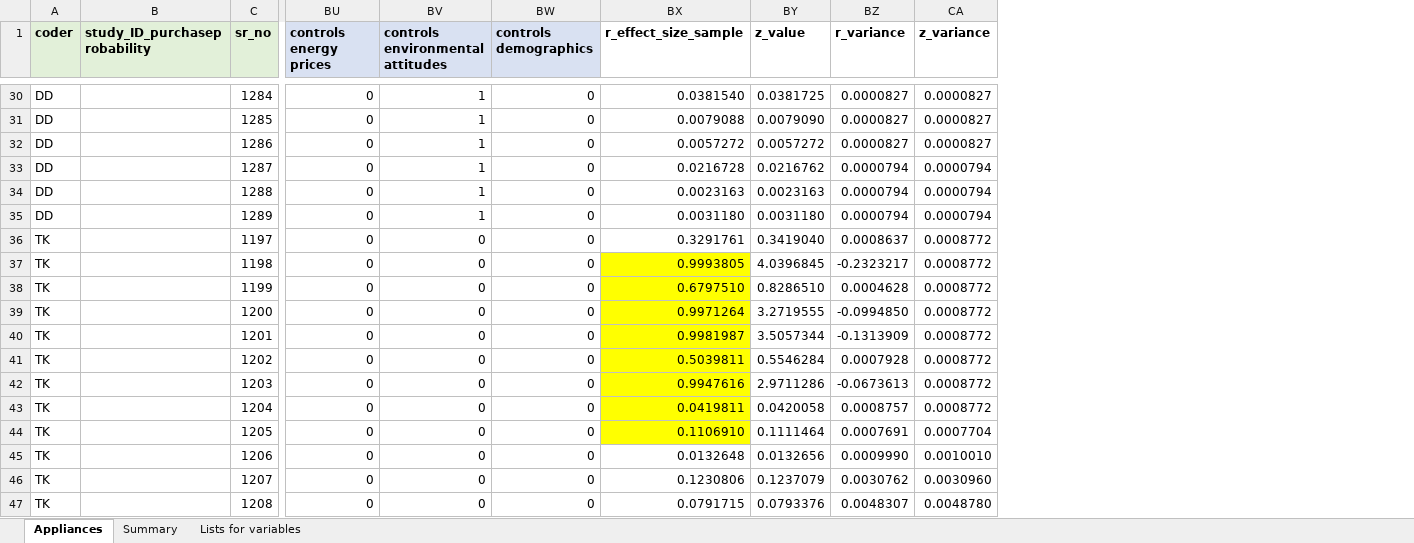
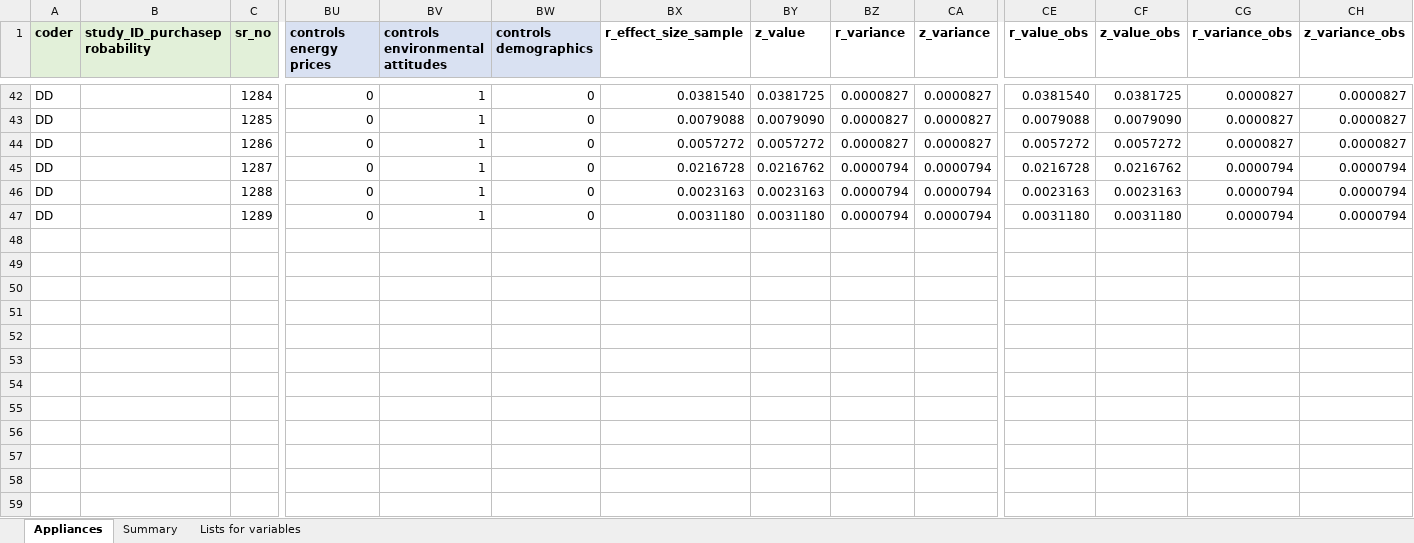
Before and after one commit to di-danilenko/appliances_interventions, an Excel workbook: appliances_marketshare.xlsx, sheet Appliances, drawn as a sheet; only a part is shown, gaps mark what is left out; values as stored, in another font and other column widths than the file's, no borders; conditional formats not drawn; removed rows and columns are numbered as before the commit, all else as after; rows hold the shown columns only; the diff covers the shown part only; the diff names each change by its address in the sheet, - before the commit and + after, or states it on an @@ line.

```diff
--- a/appliances_marketshare.xlsx (sheet Appliances)
+++ b/appliances_marketshare.xlsx (sheet Appliances)
+column CE (r_value_obs), rows 42-47: 0.0381540 | 0.0079088 | 0.0057272 | 0.0216728 | 0.0023163 | 0.0031180
+column CF (z_value_obs), rows 42-47: 0.0381725 | 0.0079090 | 0.0057272 | 0.0216762 | 0.0023163 | 0.0031180
+column CG (r_variance_obs), rows 42-47: 0.0000827 | 0.0000827 | 0.0000827 | 0.0000794 | 0.0000794 | 0.0000794
+column CH (z_variance_obs), rows 42-47: 0.0000827 | 0.0000827 | 0.0000827 | 0.0000794 | 0.0000794 | 0.0000794
-row 36: TK |  | 1197 | 0 | 0 | 0 | 0.3291761 | 0.3419040 | 0.0008637 | 0.0008772
-row 37: TK |  | 1198 | 0 | 0 | 0 | 0.9993805 | 4.0396845 | -0.2323217 | 0.0008772
-row 38: TK |  | 1199 | 0 | 0 | 0 | 0.6797510 | 0.8286510 | 0.0004628 | 0.0008772
-row 39: TK |  | 1200 | 0 | 0 | 0 | 0.9971264 | 3.2719555 | -0.0994850 | 0.0008772
-row 40: TK |  | 1201 | 0 | 0 | 0 | 0.9981987 | 3.5057344 | -0.1313909 | 0.0008772
-row 41: TK |  | 1202 | 0 | 0 | 0 | 0.5039811 | 0.5546284 | 0.0007928 | 0.0008772
-row 42: TK |  | 1203 | 0 | 0 | 0 | 0.9947616 | 2.9711286 | -0.0673613 | 0.0008772
-row 43: TK |  | 1204 | 0 | 0 | 0 | 0.0419811 | 0.0420058 | 0.0008757 | 0.0008772
-row 44: TK |  | 1205 | 0 | 0 | 0 | 0.1106910 | 0.1111464 | 0.0007691 | 0.0007704
-row 45: TK |  | 1206 | 0 | 0 | 0 | 0.0132648 | 0.0132656 | 0.0009990 | 0.0010010
-row 46: TK |  | 1207 | 0 | 0 | 0 | 0.1230806 | 0.1237079 | 0.0030762 | 0.0030960
-row 47: TK |  | 1208 | 0 | 0 | 0 | 0.0791715 | 0.0793376 | 0.0048307 | 0.0048780
```
Also changed, not shown: 12 added rows, 1 moved row and 3 edited cells elsewhere in this sheet, formulas that keep their value, appliances_usage.xlsx, appliances_wtp.xlsx, 5 other files.
